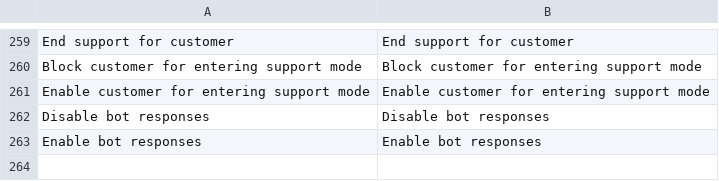
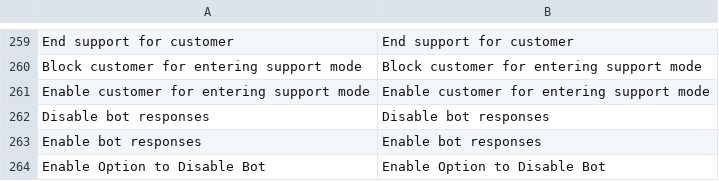
Before and after one commit to blopa/Magento-Chatbot, a CSV file: Magento1/app/locale/en_US/Werules_Chatbot.csv, drawn as a sheet; only a part is shown, gaps mark what is left out; the diff names each change by its address in the sheet, - before the commit and + after, or states it on an @@ line.

```diff
--- a/Magento1/app/locale/en_US/Werules_Chatbot.csv
+++ b/Magento1/app/locale/en_US/Werules_Chatbot.csv
+row 264: Enable Option to Disable Bot | Enable Option to Disable Bot
```
Also changed, not shown: Magento1/app/locale/pt_BR/Werules_Chatbot.csv, 3 other files.
